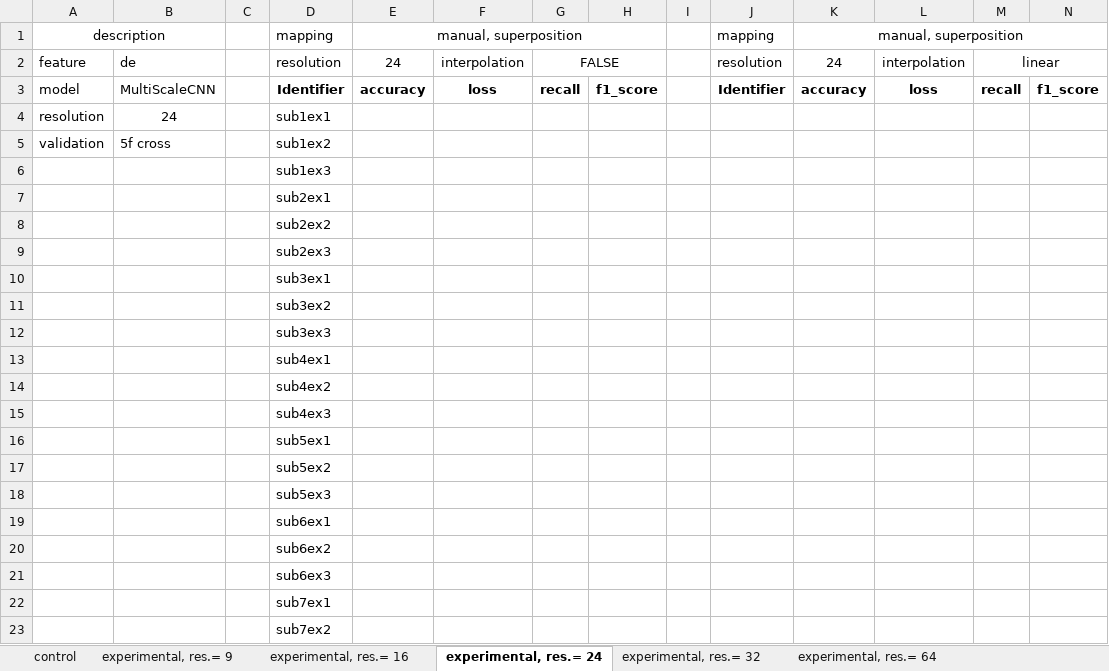
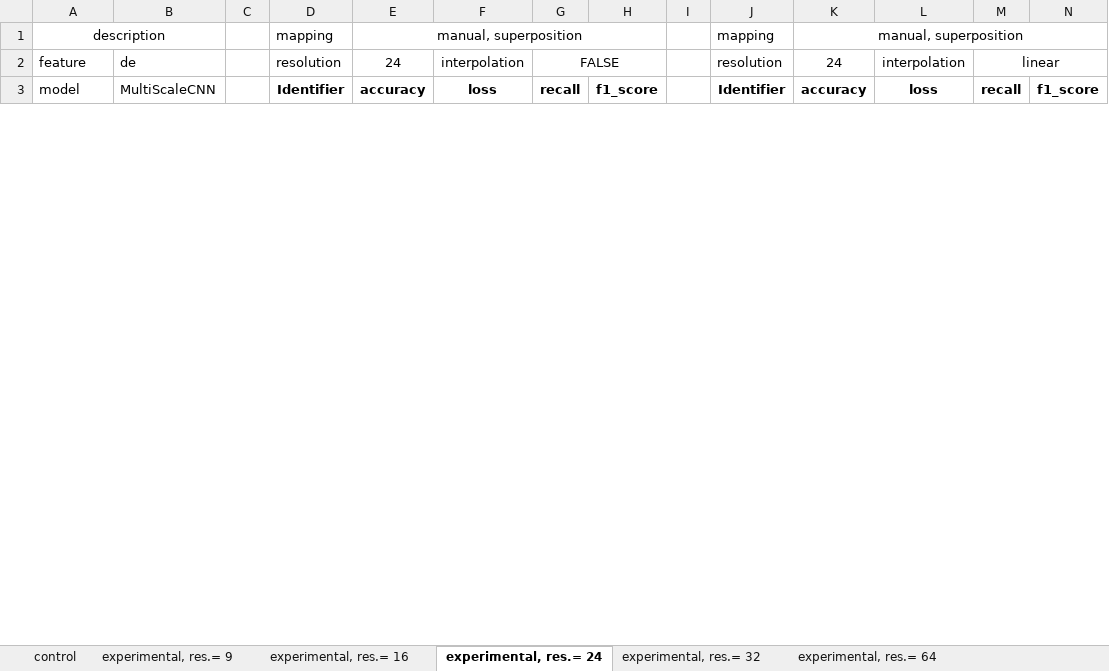
Before and after one commit to Malcolm-XY/channelmatrix_2d, an Excel workbook: Results/summary_de_5_fold_eva.xlsx, sheet experimental, res.= 24, drawn as a sheet; only a part is shown; values as stored, in another font and other column widths than the file's, no borders; removed rows and columns are numbered as before the commit, all else as after; rows hold the shown columns only; the diff covers the shown part only; the diff names each change by its address in the sheet, - before the commit and + after, or states it on an @@ line.

```diff
--- a/Results/summary_de_5_fold_eva.xlsx (sheet experimental, res.= 24)
+++ b/Results/summary_de_5_fold_eva.xlsx (sheet experimental, res.= 24)
-row 4: resolution | 24 |  | sub1ex1
-row 5: validation | 5f cross |  | sub1ex2
-row 6:  |  |  | sub1ex3
-row 7:  |  |  | sub2ex1
-row 8:  |  |  | sub2ex2
-row 9:  |  |  | sub2ex3
-row 10:  |  |  | sub3ex1
-row 11:  |  |  | sub3ex2
-row 12:  |  |  | sub3ex3
-row 13:  |  |  | sub4ex1
-row 14:  |  |  | sub4ex2
-row 15:  |  |  | sub4ex3
-row 16:  |  |  | sub5ex1
-row 17:  |  |  | sub5ex2
-row 18:  |  |  | sub5ex3
-row 19:  |  |  | sub6ex1
-row 20:  |  |  | sub6ex2
-row 21:  |  |  | sub6ex3
-row 22:  |  |  | sub7ex1
-row 23:  |  |  | sub7ex2
```
Also changed, not shown: 45 added rows, 25 removed rows, 3 edited cells and cell formats elsewhere in this sheet, sheet experimental, res.= 16, sheet experimental, res.= 9, 2 other files.
